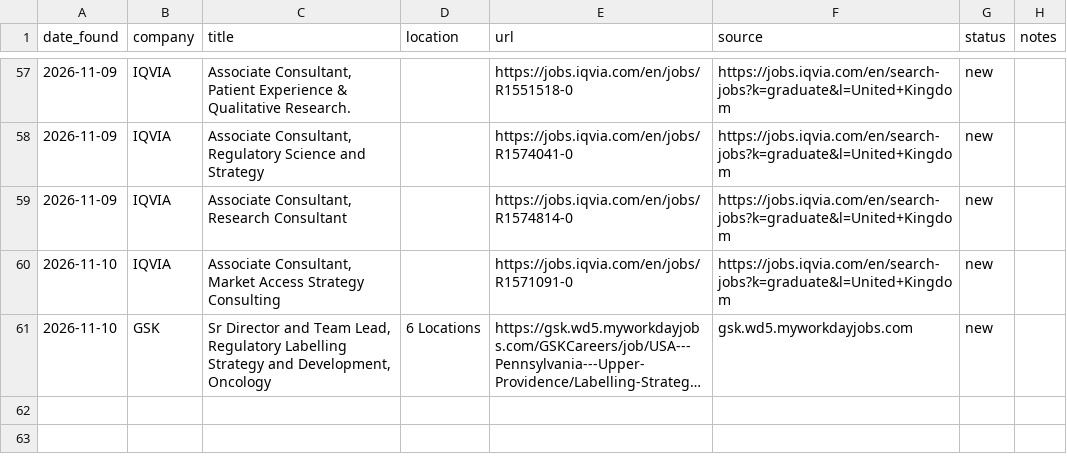
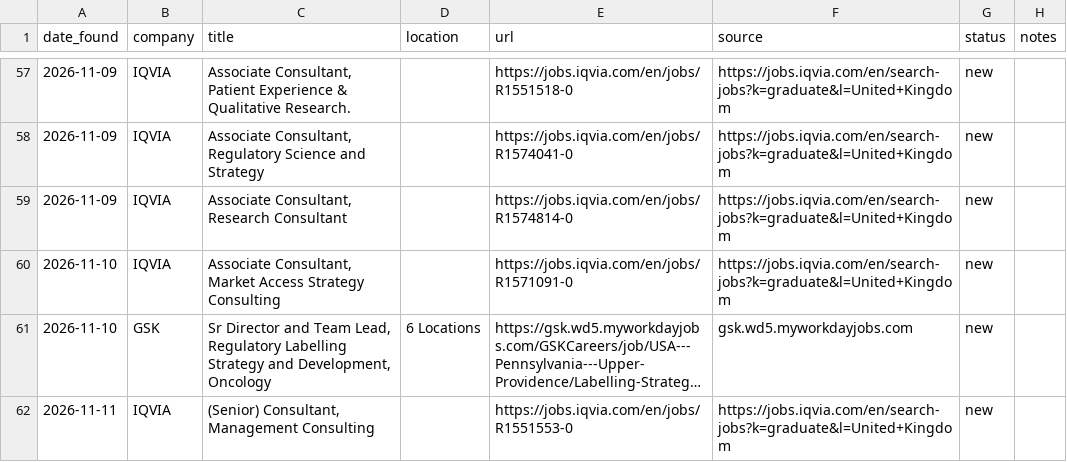
Before and after one commit to mohamudelyas0-lgtm/ucl-job-tracker, a CSV file: tracker.csv, drawn as a sheet; only a part is shown, gaps mark what is left out; long unchanged cells end in …; the diff names each change by its address in the sheet, - before the commit and + after, or states it on an @@ line.

```diff
--- a/tracker.csv
+++ b/tracker.csv
+row 62: 2026-11-11 | IQVIA | (Senior) Consultant, Management Consulting |  | https://jobs.iqvia.com/en/jobs/R1551553-0 | https://jobs.iqvia.com/en/search-jobs?k=graduate&l=United+Kingdom | new
```
